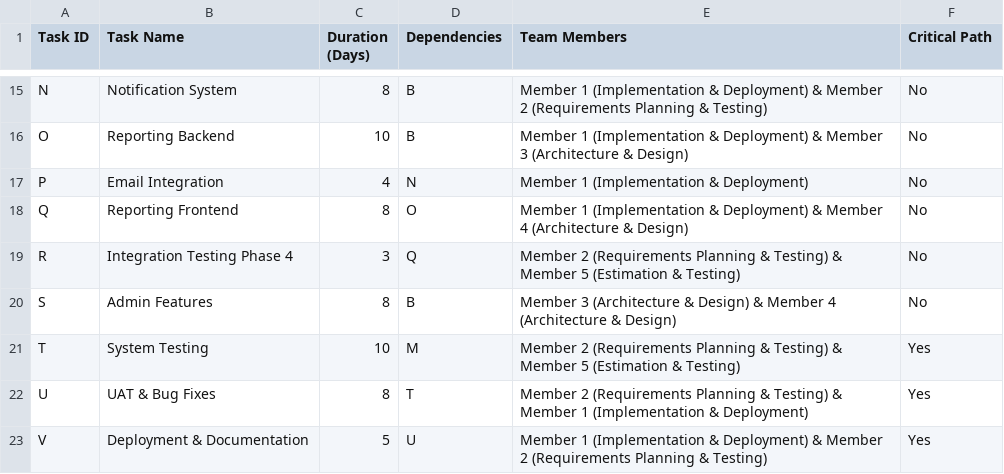
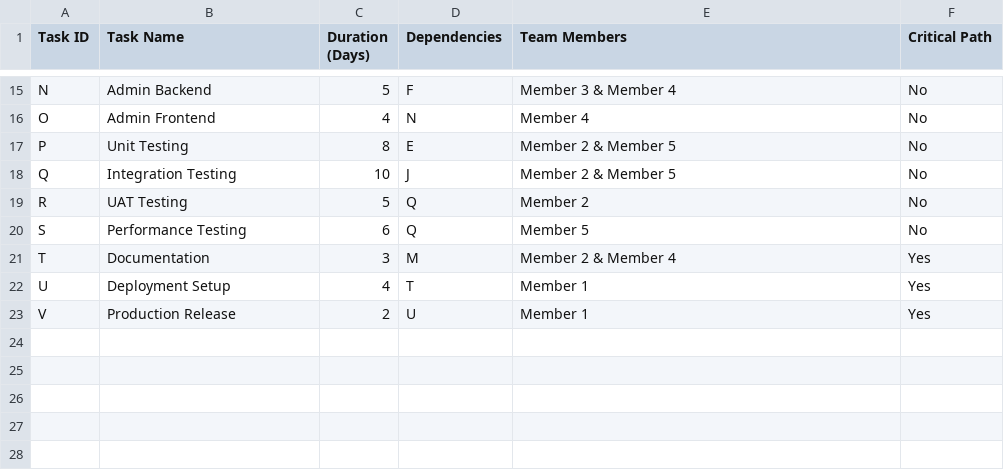
Before and after one commit to AIU-SoftWave/AIU-Trips-And-Events, a CSV file: Docs/Pm_2/csv_data/dependency_tasks.csv, drawn as a sheet; only a part is shown, gaps mark what is left out; the diff covers the shown part only; the diff names each change by its address in the sheet, - before the commit and + after, or states it on an @@ line.

```diff
--- a/Docs/Pm_2/csv_data/dependency_tasks.csv
+++ b/Docs/Pm_2/csv_data/dependency_tasks.csv
-B15 (Task Name): Notification System
+B15 (Task Name): Admin Backend
-C15 (Duration (Days)): 8
+C15 (Duration (Days)): 5
-D15 (Dependencies): B
+D15 (Dependencies): F
-E15 (Team Members): Member 1 (Implementation & Deployment) & Member 2 (Requirements Planning & Testing)
+E15 (Team Members): Member 3 & Member 4
-B16 (Task Name): Reporting Backend
+B16 (Task Name): Admin Frontend
-C16 (Duration (Days)): 10
+C16 (Duration (Days)): 4
-D16 (Dependencies): B
+D16 (Dependencies): N
-E16 (Team Members): Member 1 (Implementation & Deployment) & Member 3 (Architecture & Design)
+E16 (Team Members): Member 4
-B17 (Task Name): Email Integration
+B17 (Task Name): Unit Testing
-C17 (Duration (Days)): 4
+C17 (Duration (Days)): 8
-D17 (Dependencies): N
+D17 (Dependencies): E
-E17 (Team Members): Member 1 (Implementation & Deployment)
+E17 (Team Members): Member 2 & Member 5
-B18 (Task Name): Reporting Frontend
+B18 (Task Name): Integration Testing
-C18 (Duration (Days)): 8
+C18 (Duration (Days)): 10
-D18 (Dependencies): O
+D18 (Dependencies): J
-E18 (Team Members): Member 1 (Implementation & Deployment) & Member 4 (Architecture & Design)
+E18 (Team Members): Member 2 & Member 5
-B19 (Task Name): Integration Testing Phase 4
+B19 (Task Name): UAT Testing
-C19 (Duration (Days)): 3
+C19 (Duration (Days)): 5
-E19 (Team Members): Member 2 (Requirements Planning & Testing) & Member 5 (Estimation & Testing)
+E19 (Team Members): Member 2
-B20 (Task Name): Admin Features
+B20 (Task Name): Performance Testing
-C20 (Duration (Days)): 8
+C20 (Duration (Days)): 6
-D20 (Dependencies): B
+D20 (Dependencies): Q
-E20 (Team Members): Member 3 (Architecture & Design) & Member 4 (Architecture & Design)
+E20 (Team Members): Member 5
-B21 (Task Name): System Testing
+B21 (Task Name): Documentation
-C21 (Duration (Days)): 10
+C21 (Duration (Days)): 3
-E21 (Team Members): Member 2 (Requirements Planning & Testing) & Member 5 (Estimation & Testing)
+E21 (Team Members): Member 2 & Member 4
-B22 (Task Name): UAT & Bug Fixes
+B22 (Task Name): Deployment Setup
-C22 (Duration (Days)): 8
+C22 (Duration (Days)): 4
-E22 (Team Members): Member 2 (Requirements Planning & Testing) & Member 1 (Implementation & Deployment)
+E22 (Team Members): Member 1
-B23 (Task Name): Deployment & Documentation
+B23 (Task Name): Production Release
-C23 (Duration (Days)): 5
+C23 (Duration (Days)): 2
-E23 (Team Members): Member 1 (Implementation & Deployment) & Member 2 (Requirements Planning & Testing)
+E23 (Team Members): Member 1
```
Also changed, not shown: 32 edited cells elsewhere in this file, Docs/Pm_2/csv_data/estimation_breakdown.csv, Docs/Pm_2/csv_data/feature_allocation.csv, 28 other files.
